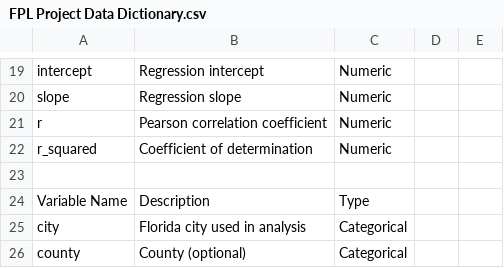
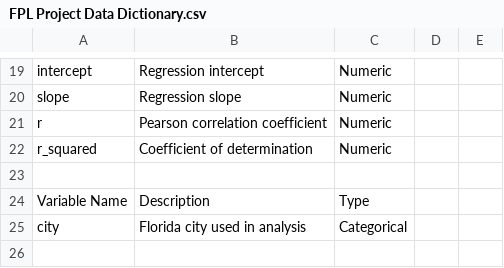
Before and after one commit to gbonilla712/fpl-simple-linear-regression, a CSV file: FPL Project Data Dictionary.csv, drawn as a sheet; only a part is shown, gaps mark what is left out.

Commit message:
Update FPL Project Data Dictionary.csv

```diff
--- a/FPL Project Data Dictionary.csv
+++ b/FPL Project Data Dictionary.csv
@@ -25,2 +25 @@ Variable Name,Description,Type,,
 city,Florida city used in analysis,Categorical,,
-county,County (optional),Categorical,,
```
